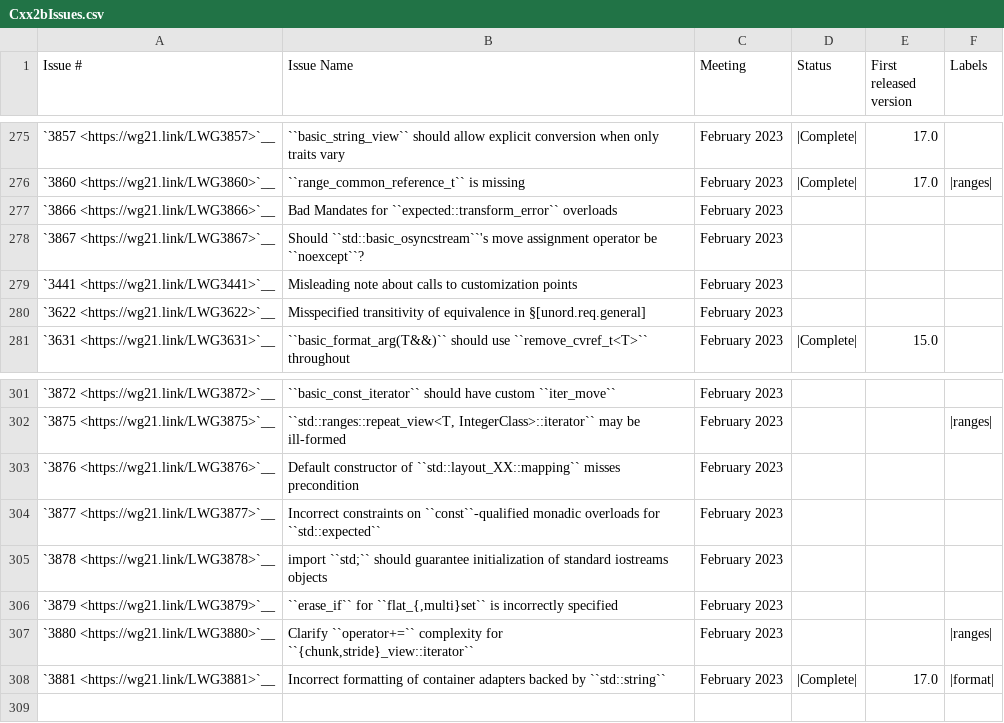
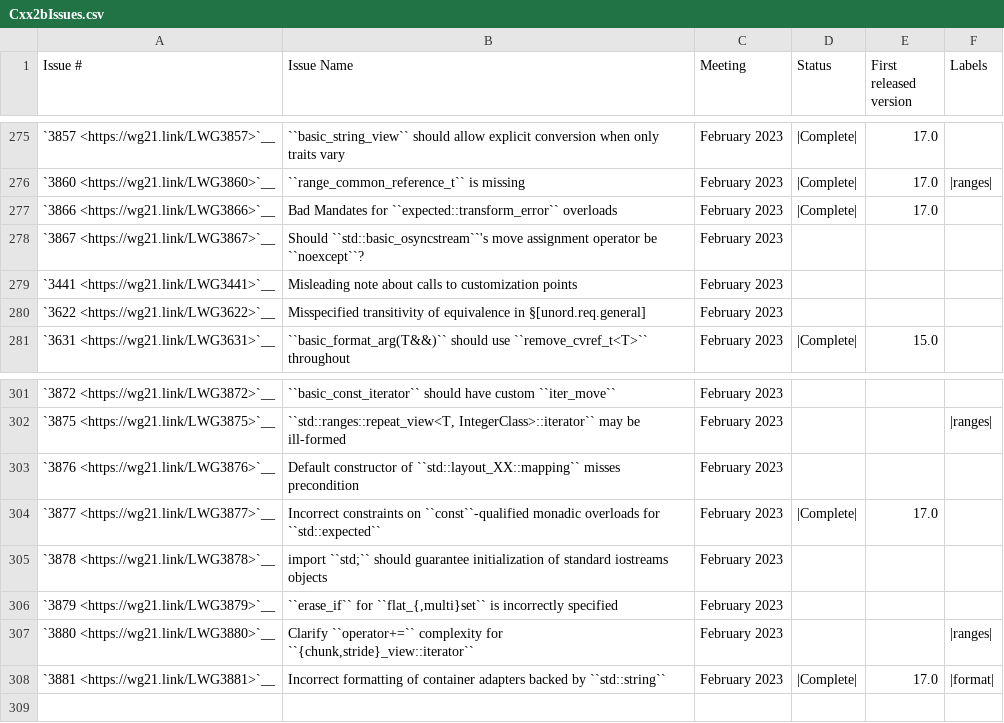
Before and after one commit to open-vela/nuttx_libs_libxx_libcxx, a CSV file: docs/Status/Cxx2bIssues.csv, drawn as a sheet; only a part is shown, gaps mark what is left out.

```diff
--- a/docs/Status/Cxx2bIssues.csv
+++ b/docs/Status/Cxx2bIssues.csv
@@ -276,3 +276,3 @@
 "`3860 <https://wg21.link/LWG3860>`__","``range_common_reference_t`` is missing","February 2023","|Complete|","17.0","|ranges|"
-"`3866 <https://wg21.link/LWG3866>`__","Bad Mandates for ``expected::transform_error`` overloads","February 2023","","",""
+"`3866 <https://wg21.link/LWG3866>`__","Bad Mandates for ``expected::transform_error`` overloads","February 2023","|Complete|","17.0",""
 "`3867 <https://wg21.link/LWG3867>`__","Should ``std::basic_osyncstream``'s move assignment operator be ``noexcept``?","February 2023","","",""
@@ -303,3 +303,3 @@
 "`3876 <https://wg21.link/LWG3876>`__","Default constructor of ``std::layout_XX::mapping`` misses precondition","February 2023","","",""
-"`3877 <https://wg21.link/LWG3877>`__","Incorrect constraints on ``const``-qualified monadic overloads for ``std::expected``","February 2023","","",""
+"`3877 <https://wg21.link/LWG3877>`__","Incorrect constraints on ``const``-qualified monadic overloads for ``std::expected``","February 2023","|Complete|","17.0",""
 "`3878 <https://wg21.link/LWG3878>`__","import ``std;`` should guarantee initialization of standard iostreams objects","February 2023","","",""
```
Also changed, not shown: docs/Status/Cxx2bPapers.csv, 27 other files.
